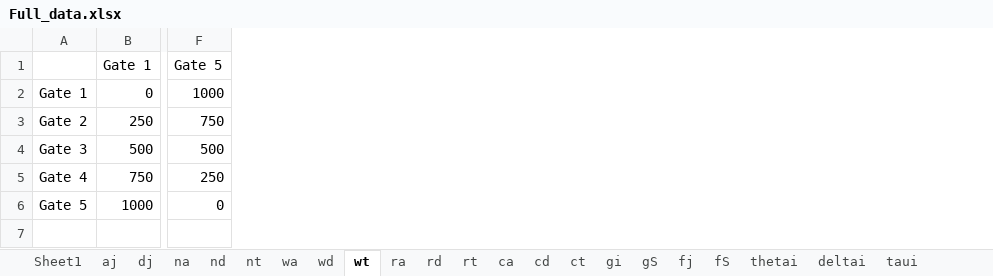
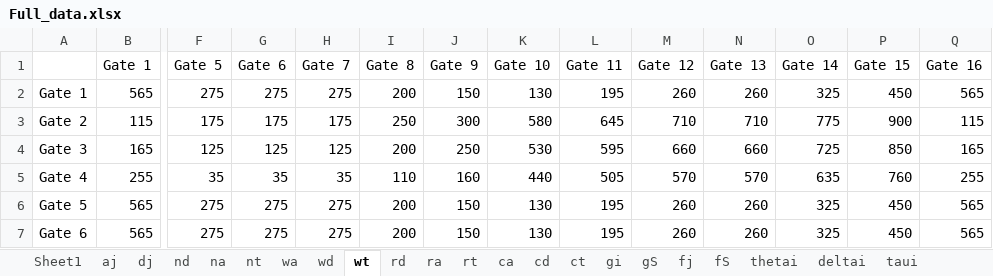
Before and after one commit to KoenPijnacker/AE4441-16-Assignment-code, an Excel workbook: Full_data.xlsx, sheet wt, drawn as a sheet; only a part is shown, gaps mark what is left out; values as stored, in another font and other column widths than the file's, no borders; rows hold the shown columns only; the diff covers the shown part only; the diff names each change by its address in the sheet, - before the commit and + after, or states it on an @@ line.

```diff
--- a/Full_data.xlsx (sheet wt)
+++ b/Full_data.xlsx (sheet wt)
@@ sheet tab order changed: Sheet1 | aj | dj | nd | na | nt | wa | wd | wt | rd | ra | rt | ca | cd | ct | gi | gS | fj | fS | thetai | deltai | taui @@
+column G (Gate 6), rows 2-6: 275 | 175 | 125 | 35 | 275
+column H (Gate 7), rows 2-6: 275 | 175 | 125 | 35 | 275
+column I (Gate 8), rows 2-6: 200 | 250 | 200 | 110 | 200
+column J (Gate 9), rows 2-6: 150 | 300 | 250 | 160 | 150
+column K (Gate 10), rows 2-6: 130 | 580 | 530 | 440 | 130
+column L (Gate 11), rows 2-6: 195 | 645 | 595 | 505 | 195
+column M (Gate 12), rows 2-6: 260 | 710 | 660 | 570 | 260
+column N (Gate 13), rows 2-6: 260 | 710 | 660 | 570 | 260
+column O (Gate 14), rows 2-6: 325 | 775 | 725 | 635 | 325
+column P (Gate 15), rows 2-6: 450 | 900 | 850 | 760 | 450
+column Q (Gate 16), rows 2-6: 565 | 115 | 165 | 255 | 565
-B2 (Gate 1): 0
+B2 (Gate 1): 565
-F2 (Gate 5): 1000
+F2 (Gate 5): 275
-B3 (Gate 1): 250
+B3 (Gate 1): 115
-F3 (Gate 5): 750
+F3 (Gate 5): 175
-B4 (Gate 1): 500
+B4 (Gate 1): 165
-F4 (Gate 5): 500
+F4 (Gate 5): 125
-B5 (Gate 1): 750
+B5 (Gate 1): 255
-F5 (Gate 5): 250
+F5 (Gate 5): 35
-B6 (Gate 1): 1000
+B6 (Gate 1): 565
-F6 (Gate 5): 0
+F6 (Gate 5): 275
+row 7: Gate 6 | 565 | 275 | 275 | 275 | 200 | 150 | 130 | 195 | 260 | 260 | 325 | 450 | 565
```
Also changed, not shown: 27 added rows, 17 added columns and 12 edited cells elsewhere in this sheet, sheet nt, sheet wd, sheet wa, sheet na, sheet ra, sheet rd, 8 more sheets, 1 other file.
